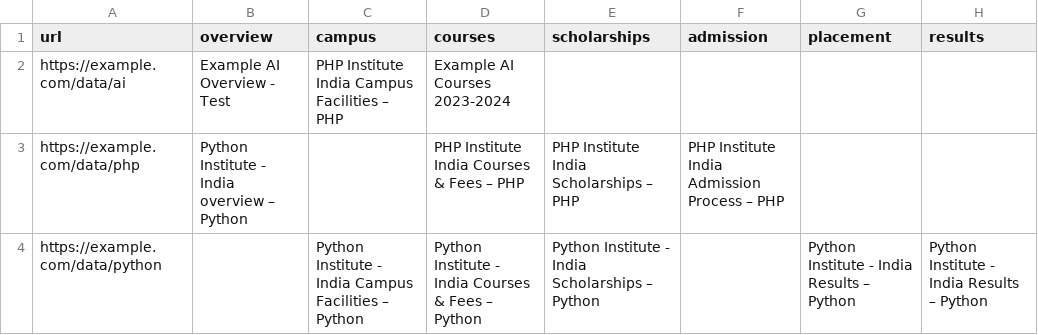
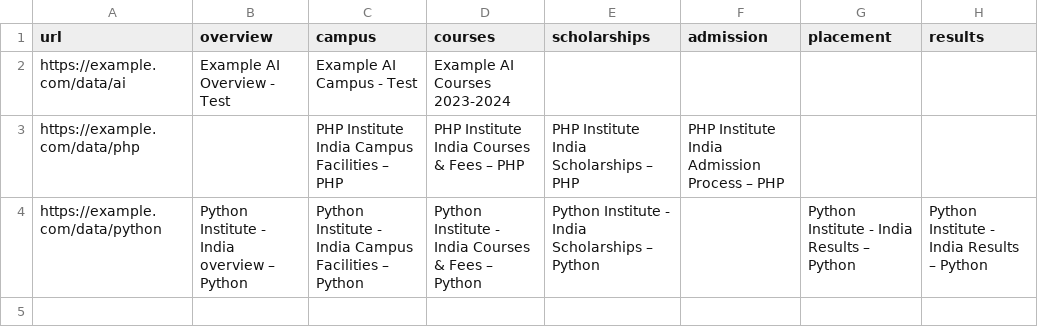
Before and after one commit to Shivam1-123/restructure-hyscaler, a CSV file: output.csv, drawn as a sheet.

Commit message:
Update output.csv

```diff
--- a/output.csv
+++ b/output.csv
@@ -1,4 +1,4 @@
 url,overview,campus,courses,scholarships,admission,placement,results
-https://example.com/data/ai, Example AI Overview - Test, PHP Institute India Campus Facilities – PHP, Example AI Courses 2023-2024, , , ,
-https://example.com/data/php, Python Institute - India overview – Python, , PHP Institute India Courses & Fees – PHP, PHP Institute India Scholarships – PHP, PHP Institute India Admission Process – PHP, ,
-https://example.com/data/python, , Python Institute - India Campus Facilities – Python, Python Institute - India Courses & Fees – Python, Python Institute - India Scholarships – Python, , Python Institute - India Results – Python, Python Institute - India Results – Python
+https://example.com/data/ai, Example AI Overview - Test, Example AI Campus - Test, Example AI Courses 2023-2024, , , ,
+https://example.com/data/php, , PHP Institute India Campus Facilities – PHP, PHP Institute India Courses & Fees – PHP, PHP Institute India Scholarships – PHP, PHP Institute India Admission Process – PHP, ,
+https://example.com/data/python, Python Institute - India overview – Python, Python Institute - India Campus Facilities – Python, Python Institute - India Courses & Fees – Python, Python Institute - India Scholarships – Python, , Python Institute - India Results – Python, Python Institute - India Results – Python
```
